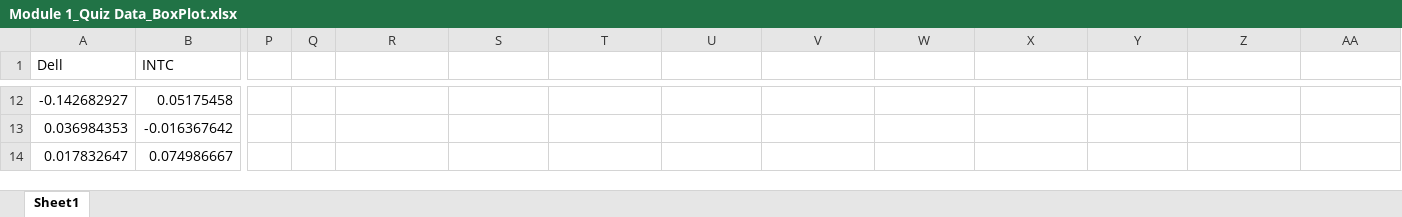
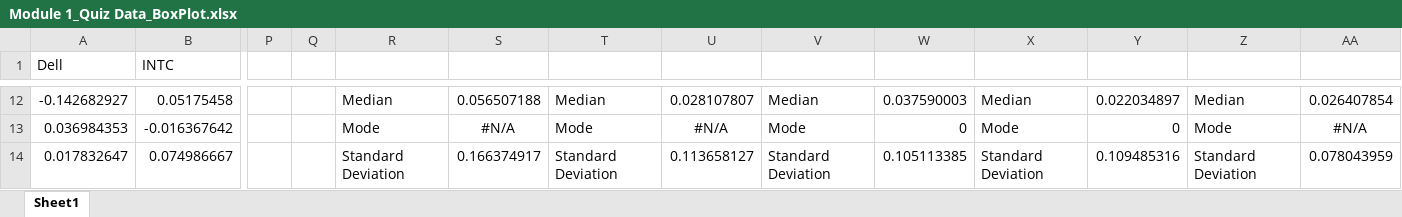
Before and after one commit to umbersar/datasc, an Excel workbook: Essential Statistics for Data Analysis using Excel/Module1QuizFiles/Module 1_Quiz Data_BoxPlot.xlsx, sheet Sheet1, drawn as a sheet; only a part is shown, gaps mark what is left out; values as stored, in another font and other column widths than the file's, no borders; charts and pictures and table styles not drawn; the diff covers the shown part only; the diff names each change by its address in the sheet, - before the commit and + after, or states it on an @@ line.

```diff
--- a/Essential Statistics for Data Analysis using Excel/Module1QuizFiles/Module 1_Quiz Data_BoxPlot.xlsx (sheet Sheet1)
+++ b/Essential Statistics for Data Analysis using Excel/Module1QuizFiles/Module 1_Quiz Data_BoxPlot.xlsx (sheet Sheet1)
-R12: (empty)
+R12: Median
-S12: (empty)
+S12: 0.056507188
-T12: (empty)
+T12: Median
-U12: (empty)
+U12: 0.028107807
-V12: (empty)
+V12: Median
-W12: (empty)
+W12: 0.037590003
-X12: (empty)
+X12: Median
-Y12: (empty)
+Y12: 0.022034897
-Z12: (empty)
+Z12: Median
-AA12: (empty)
+AA12: 0.026407854
-R13: (empty)
+R13: Mode
-S13: (empty)
+S13: #N/A
-T13: (empty)
+T13: Mode
-U13: (empty)
+U13: #N/A
-V13: (empty)
+V13: Mode
-W13: (empty)
+W13: 0
-X13: (empty)
+X13: Mode
-Y13: (empty)
+Y13: 0
-Z13: (empty)
+Z13: Mode
-AA13: (empty)
+AA13: #N/A
-R14: (empty)
+R14: Standard Deviation
-S14: (empty)
+S14: 0.166374917
-T14: (empty)
+T14: Standard Deviation
-U14: (empty)
+U14: 0.113658127
-V14: (empty)
+V14: Standard Deviation
-W14: (empty)
+W14: 0.105113385
-X14: (empty)
+X14: Standard Deviation
-Y14: (empty)
+Y14: 0.109485316
-Z14: (empty)
+Z14: Standard Deviation
-AA14: (empty)
+AA14: 0.078043959
```
Also changed, not shown: 105 edited cells elsewhere in this sheet, charts or pictures, Essential Statistics for Data Analysis using Excel/Module1QuizFiles/Module 1_Quiz Data_Income.xlsx, Essential Statistics for Data Analysis using Excel/Module1QuizFiles/Module 1_Quiz Data_Pareto.xlsx, 5 other files.
